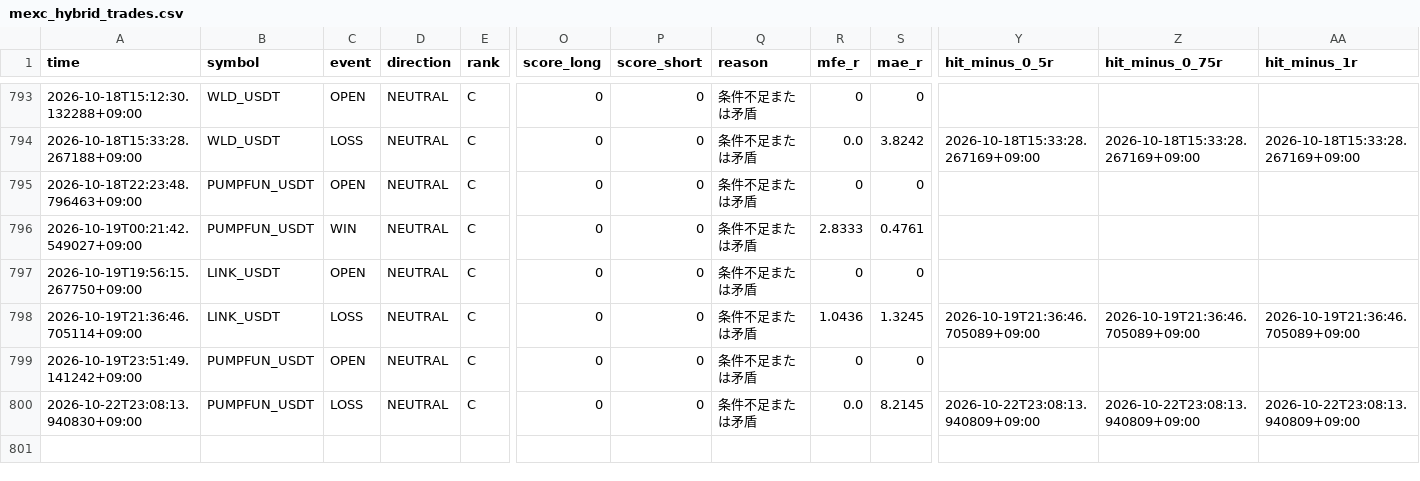
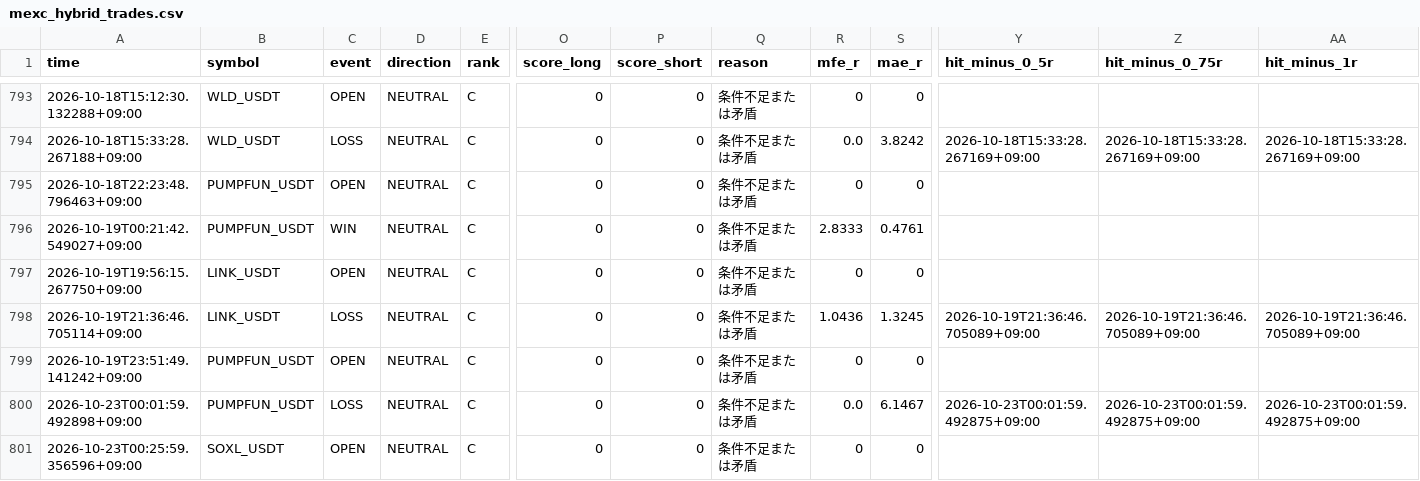
Before and after one commit to Sho-Sho122/mexc-monitor, a CSV file: mexc_hybrid_trades.csv, drawn as a sheet; only a part is shown, gaps mark what is left out; rows hold the shown columns only; the diff names each change by its address in the sheet, - before the commit and + after, or states it on an @@ line.

Commit message:
Update MEXC HYBRID state

```diff
--- a/mexc_hybrid_trades.csv
+++ b/mexc_hybrid_trades.csv
-A800 (time): 2026-10-22T23:08:13.940830+09:00
+A800 (time): 2026-10-23T00:01:59.492898+09:00
-S800 (mae_r): 8.2145
+S800 (mae_r): 6.1467
-Y800 (hit_minus_0_5r): 2026-10-22T23:08:13.940809+09:00
+Y800 (hit_minus_0_5r): 2026-10-23T00:01:59.492875+09:00
-Z800 (hit_minus_0_75r): 2026-10-22T23:08:13.940809+09:00
+Z800 (hit_minus_0_75r): 2026-10-23T00:01:59.492875+09:00
-AA800 (hit_minus_1r): 2026-10-22T23:08:13.940809+09:00
+AA800 (hit_minus_1r): 2026-10-23T00:01:59.492875+09:00
+row 801: 2026-10-23T00:25:59.356596+09:00 | SOXL_USDT | OPEN | NEUTRAL | C | 0 | 0 | 条件不足または矛盾 | 0 | 0
```
Also changed, not shown: 1 other file.
